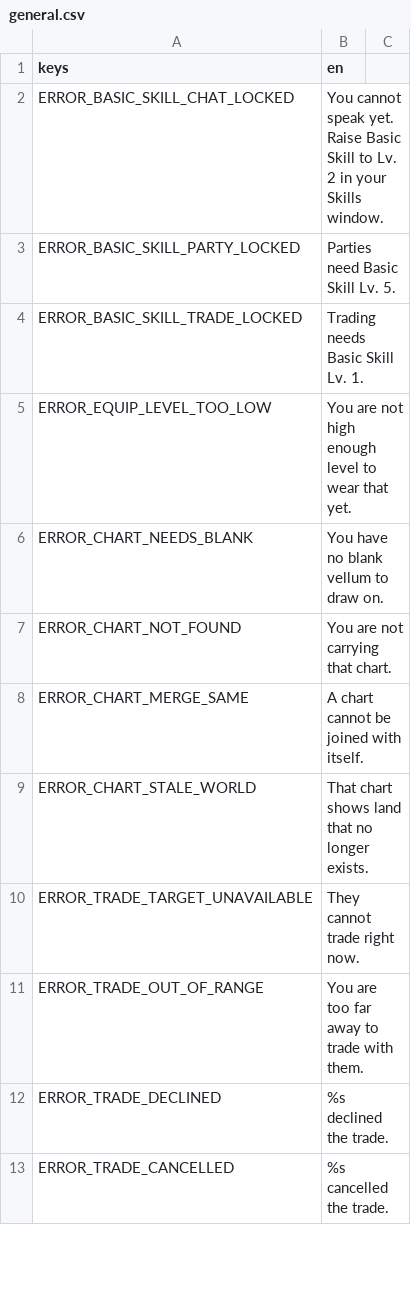
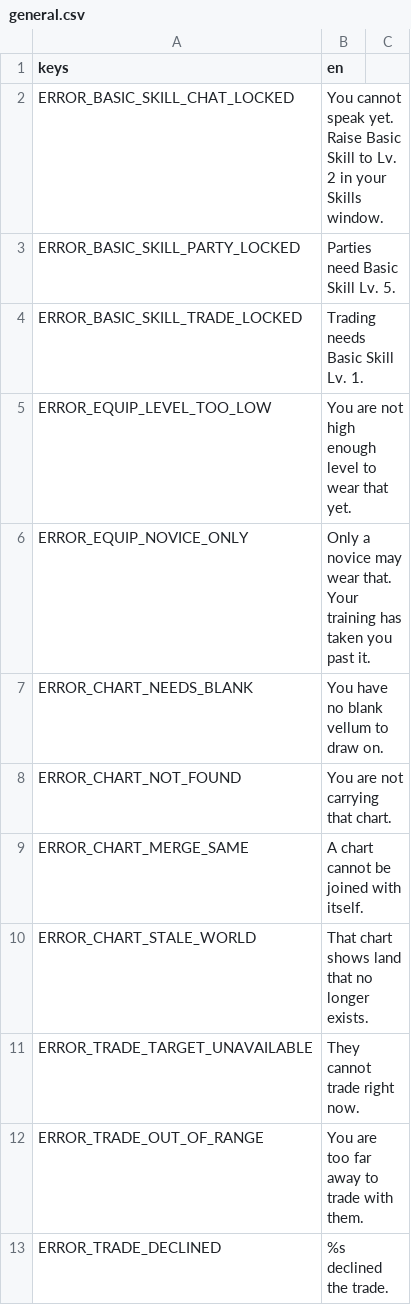
Before and after one commit to tfelix/bestia-behemoth, a CSV file: bestia-client/src/Localization/general.csv, drawn as a sheet; only a part is shown; the shorter side is filled out with more unchanged rows; the diff names each change by its address in the sheet, - before the commit and + after, or states it on an @@ line.

```diff
--- a/bestia-client/src/Localization/general.csv
+++ b/bestia-client/src/Localization/general.csv
+row 6: ERROR_EQUIP_NOVICE_ONLY | Only a novice may wear that. Your training has taken you past it.
```
Also changed, not shown: bestia-client/src/Localization/items.csv, 46 other files.
